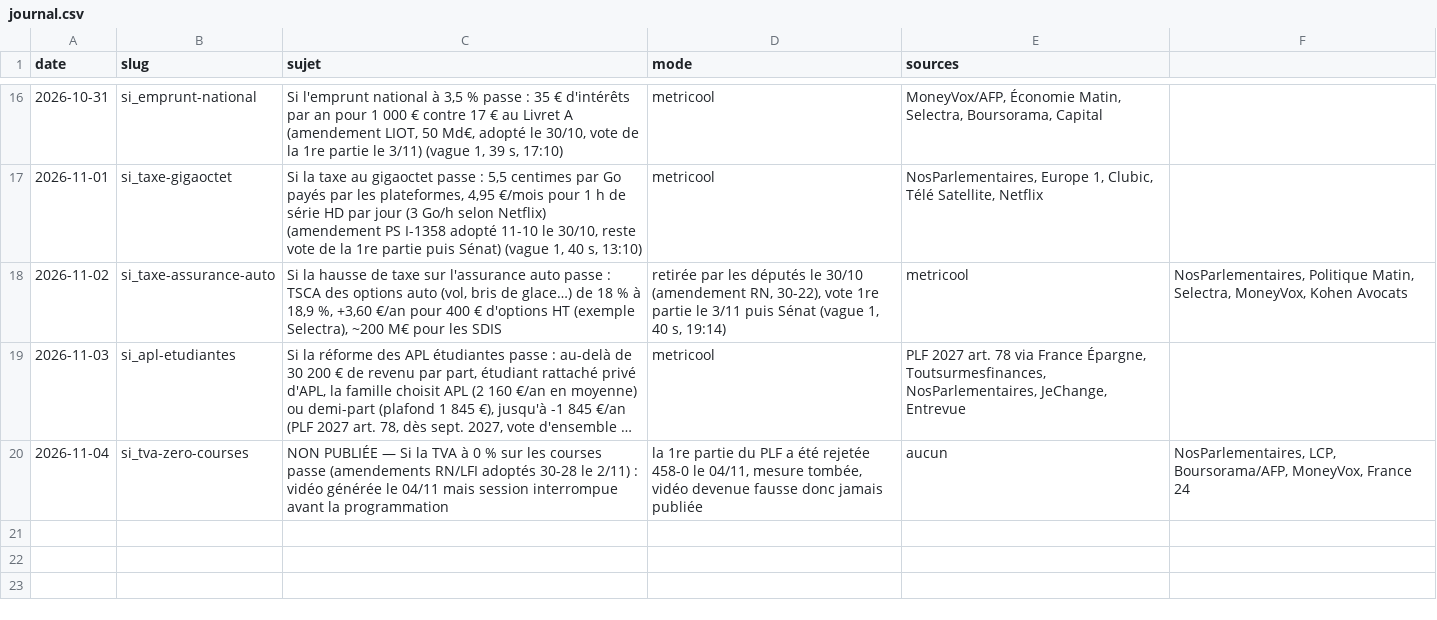
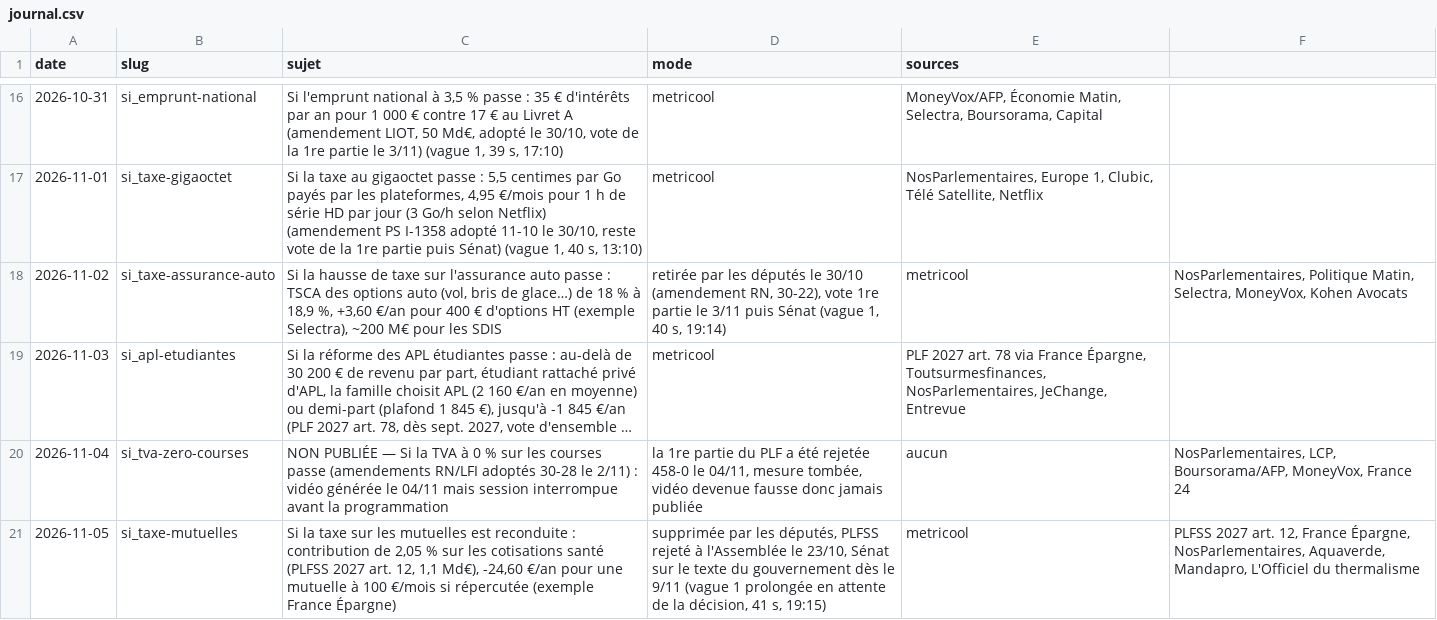
Before and after one commit to aymericgerard1502-boop/enigmes-images, a CSV file: arene/journal.csv, drawn as a sheet; only a part is shown, gaps mark what is left out; long unchanged cells end in ….

```diff
--- a/arene/journal.csv
+++ b/arene/journal.csv
@@ -20 +20,2 @@ date;slug;sujet;mode;sources
 2026-11-04;si_tva-zero-courses;NON PUBLIÉE — Si la TVA à 0 % sur les courses passe (amendements RN/LFI adoptés 30-28 le 2/11) : vidéo générée le 04/11 mais session interrompue avant la programmation ; la 1re partie du PLF a été rejetée 458-0 le 04/11, mesure tombée, vidéo devenue fausse donc jamais publiée;aucun;NosParlementaires, LCP, Boursorama/AFP, MoneyVox, France 24
+2026-11-05;si_taxe-mutuelles;Si la taxe sur les mutuelles est reconduite : contribution de 2,05 % sur les cotisations santé (PLFSS 2027 art. 12, 1,1 Md€), -24,60 €/an pour une mutuelle à 100 €/mois si répercutée (exemple France Épargne) ; supprimée par les députés, PLFSS rejeté à l'Assemblée le 23/10, Sénat sur le texte du gouvernement dès le 9/11 (vague 1 prolongée en attente de la décision, 41 s, 19:15);metricool;PLFSS 2027 art. 12, France Épargne, NosParlementaires, Aquaverde, Mandapro, L'Officiel du thermalisme
```
